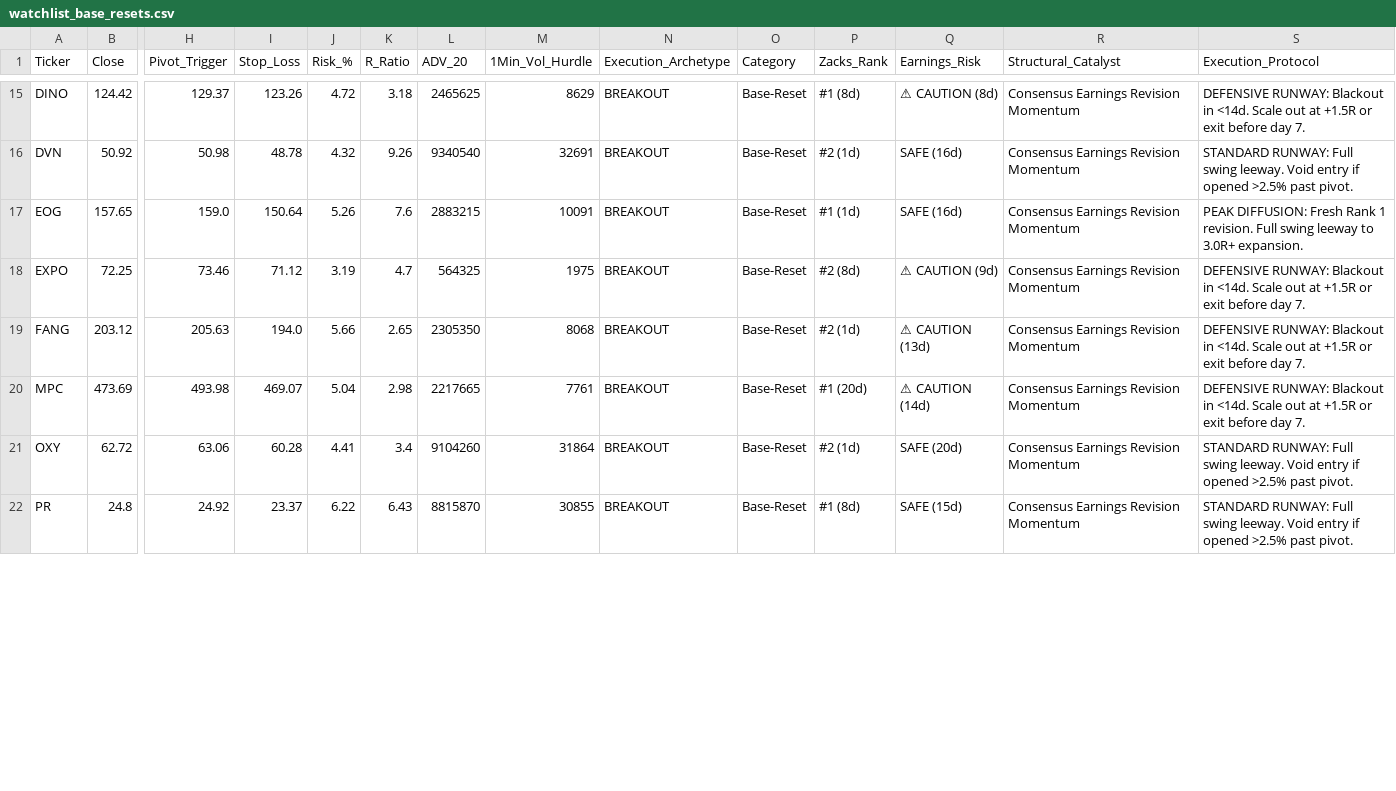
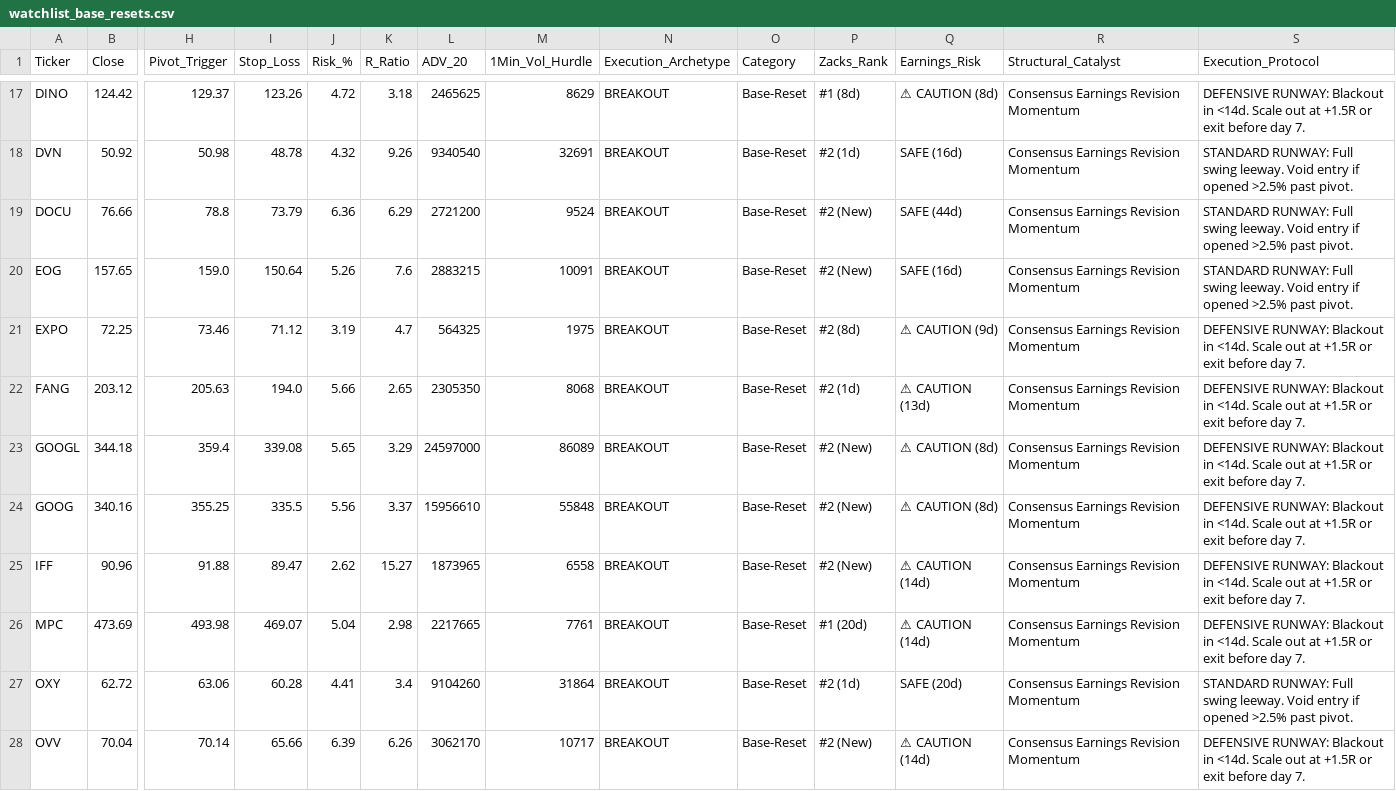
Before and after one commit to Safetyman66/market-screener, a CSV file: watchlist_base_resets.csv, drawn as a sheet; only a part is shown, gaps mark what is left out; the shorter side is filled out with more unchanged rows; addresses are those after the commit; rows hold the shown columns only; the diff covers the shown part only; the diff names each change by its address in the sheet, - before the commit and + after, or states it on an @@ line.

```diff
--- a/watchlist_base_resets.csv
+++ b/watchlist_base_resets.csv
+row 19: DOCU | 76.66 | 78.8 | 73.79 | 6.36 | 6.29 | 2721200 | 9524 | BREAKOUT | Base-Reset | #2 (New) | SAFE (44d) | Consensus Earnings Revision Momentum | STANDARD RUNWAY: Full swing leeway. Void entry if opened >2.5% past pivot.
-P20 (Zacks_Rank): #1 (1d)
+P20 (Zacks_Rank): #2 (New)
-S20 (Execution_Protocol): PEAK DIFFUSION: Fresh Rank 1 revision. Full swing leeway to 3.0R+ expansion.
+S20 (Execution_Protocol): STANDARD RUNWAY: Full swing leeway. Void entry if opened >2.5% past pivot.
+row 23: GOOGL | 344.18 | 359.4 | 339.08 | 5.65 | 3.29 | 24597000 | 86089 | BREAKOUT | Base-Reset | #2 (New) | ⚠ CAUTION (8d) | Consensus Earnings Revision Momentum | DEFENSIVE RUNWAY: Blackout in <14d. Scale out at +1.5R or exit before day 7.
+row 24: GOOG | 340.16 | 355.25 | 335.5 | 5.56 | 3.37 | 15956610 | 55848 | BREAKOUT | Base-Reset | #2 (New) | ⚠ CAUTION (8d) | Consensus Earnings Revision Momentum | DEFENSIVE RUNWAY: Blackout in <14d. Scale out at +1.5R or exit before day 7.
+row 25: IFF | 90.96 | 91.88 | 89.47 | 2.62 | 15.27 | 1873965 | 6558 | BREAKOUT | Base-Reset | #2 (New) | ⚠ CAUTION (14d) | Consensus Earnings Revision Momentum | DEFENSIVE RUNWAY: Blackout in <14d. Scale out at +1.5R or exit before day 7.
+row 28: OVV | 70.04 | 70.14 | 65.66 | 6.39 | 6.26 | 3062170 | 10717 | BREAKOUT | Base-Reset | #2 (New) | ⚠ CAUTION (14d) | Consensus Earnings Revision Momentum | DEFENSIVE RUNWAY: Blackout in <14d. Scale out at +1.5R or exit before day 7.
```
Also changed, not shown: 4 added rows, 1 removed row, 3 moved rows and 2 edited cells elsewhere in this file, watchlist_pocket_pivots.csv, 5 other files.
